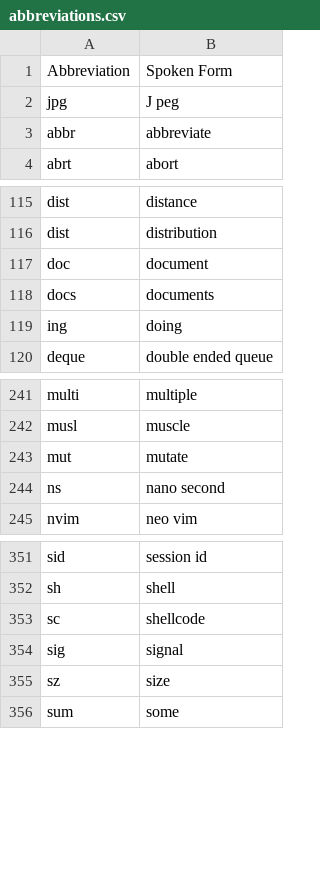
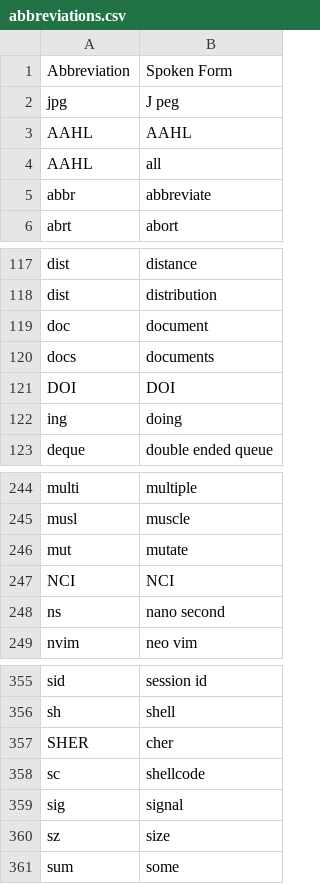
Before and after one commit to zilch42/knausj_talon, a CSV file: settings/abbreviations.csv, drawn as a sheet; only a part is shown, gaps mark what is left out; the diff names each change by its address in the sheet, - before the commit and + after, or states it on an @@ line.

```diff
--- a/settings/abbreviations.csv
+++ b/settings/abbreviations.csv
+row 3: AAHL | AAHL
+row 4: AAHL | all
+row 121: DOI | DOI
+row 247: NCI | NCI
+row 357: SHER | cher
```
Also changed, not shown: core/homophones/homophones.csv, settings/additional_words.csv, 10 other files.
